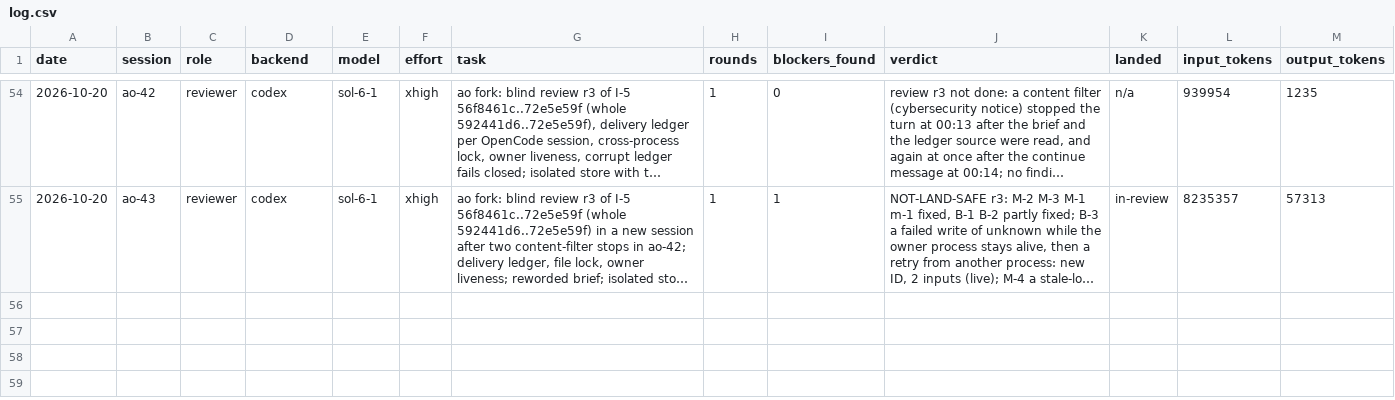
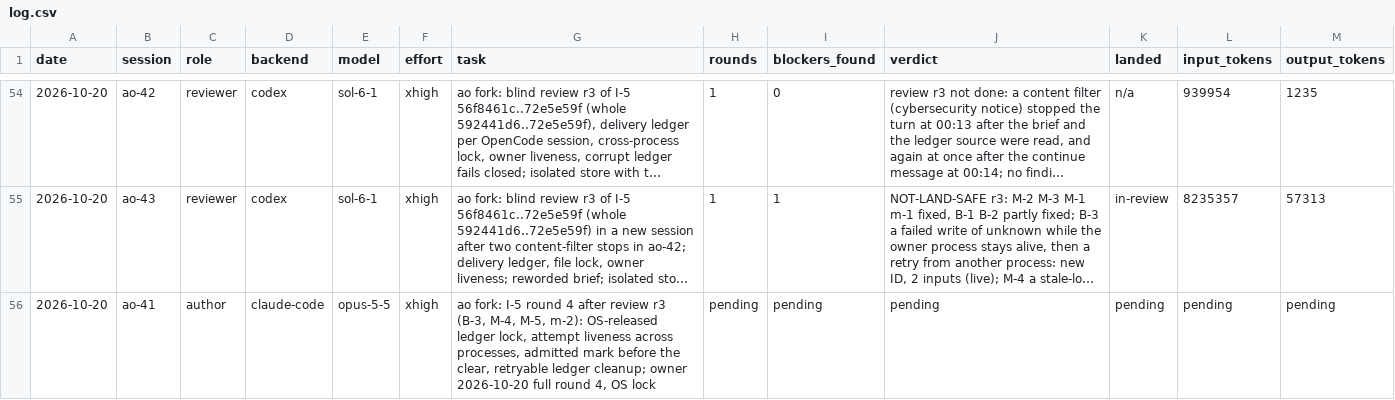
Before and after one commit to taisung/agent-orchestrator, a CSV file: development/artifacts/model_router_log/log.csv, drawn as a sheet; only a part is shown, gaps mark what is left out; long unchanged cells end in …; the diff names each change by its address in the sheet, - before the commit and + after, or states it on an @@ line.

Commit message:
docs(development): record the I-5 round 4 dispatch
The owner chose a lock that the OS releases, attempt liveness across
processes and an admitted mark, to answer B-3, M-4, M-5 and m-2 of
review r3.

```diff
--- a/development/artifacts/model_router_log/log.csv
+++ b/development/artifacts/model_router_log/log.csv
+row 56: 2026-10-20 | ao-41 | author | claude-code | opus-5-5 | xhigh | ao fork: I-5 round 4 after review r3 (B-3, M-4, M-5, m-2): OS-released ledger lock, attempt liveness across processes, admitted mark before the clear, retryable ledger cleanup; owner 2026-10-20 full round 4, OS lock | pending | pending | pending | pending | pending | pending
```
Also changed, not shown: 1 other file.
